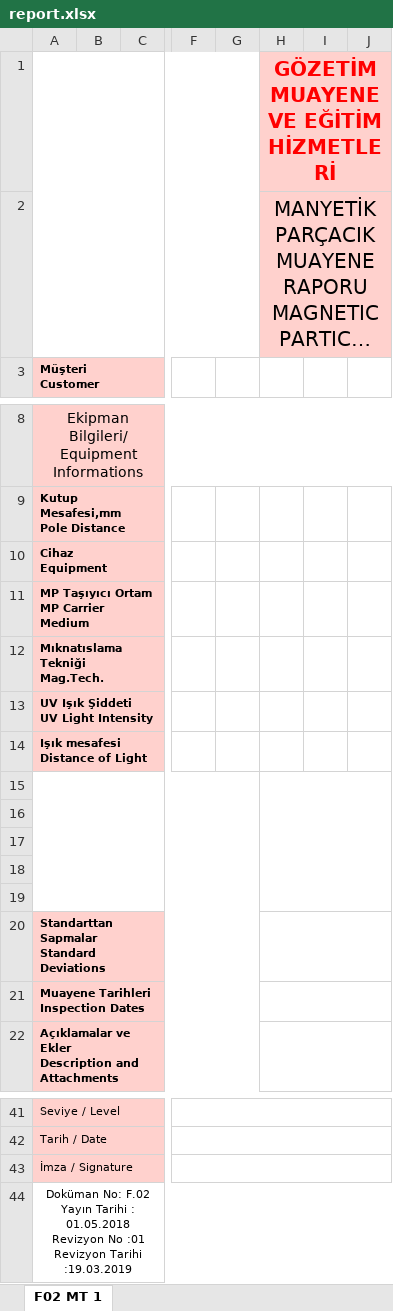
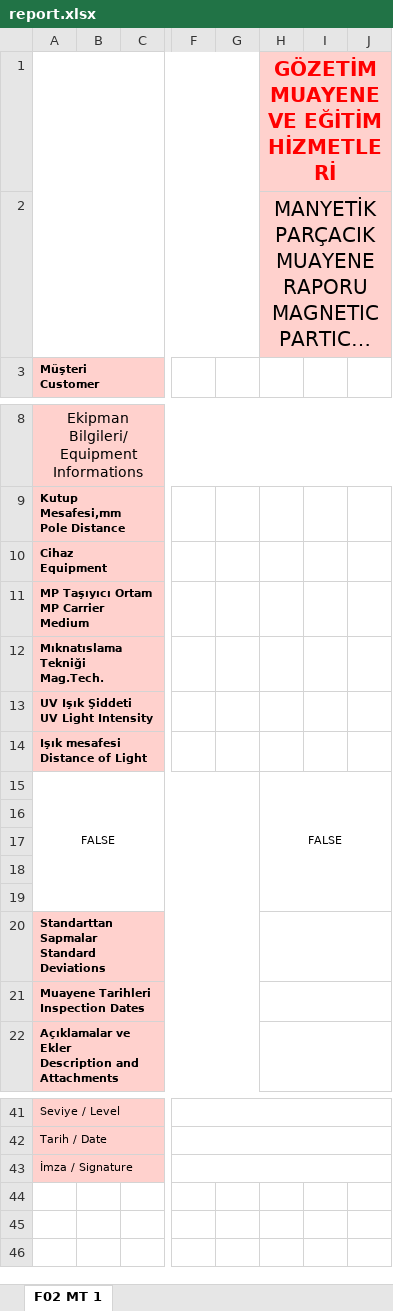
Before and after one commit to muhammed-shihebi/report-writer, an Excel workbook: src/assets/reports/report.xlsx, sheet F02 MT 1, drawn as a sheet; only a part is shown, gaps mark what is left out; long unchanged cells end in …; values as stored, in another font and other column widths than the file's, no borders; charts and pictures not drawn; rows hold the shown columns only; the diff names each change by its address in the sheet, - before the commit and + after, or states it on an @@ line.

```diff
--- a/src/assets/reports/report.xlsx (sheet F02 MT 1)
+++ b/src/assets/reports/report.xlsx (sheet F02 MT 1)
@@ column A (Müşteri Customer) renumbered in row 15 @@
-H15: (empty)
+H15: FALSE
-row 44: Doküman No: F.02 Yayın Tarihi : 01.05.2018 Revizyon No :01 Revizyon Tarihi :19.03.2019
```
Also changed, not shown: charts or pictures, 16 other files.
